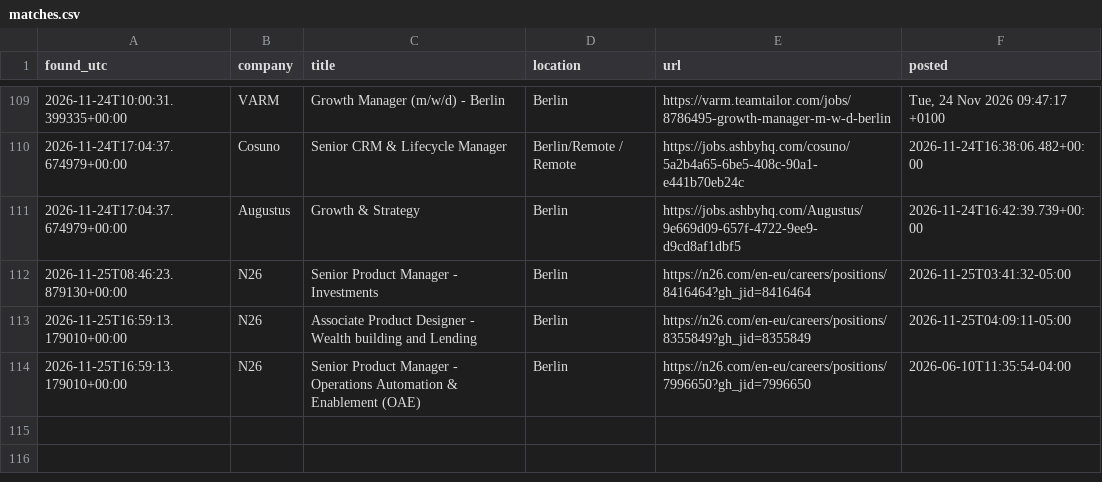
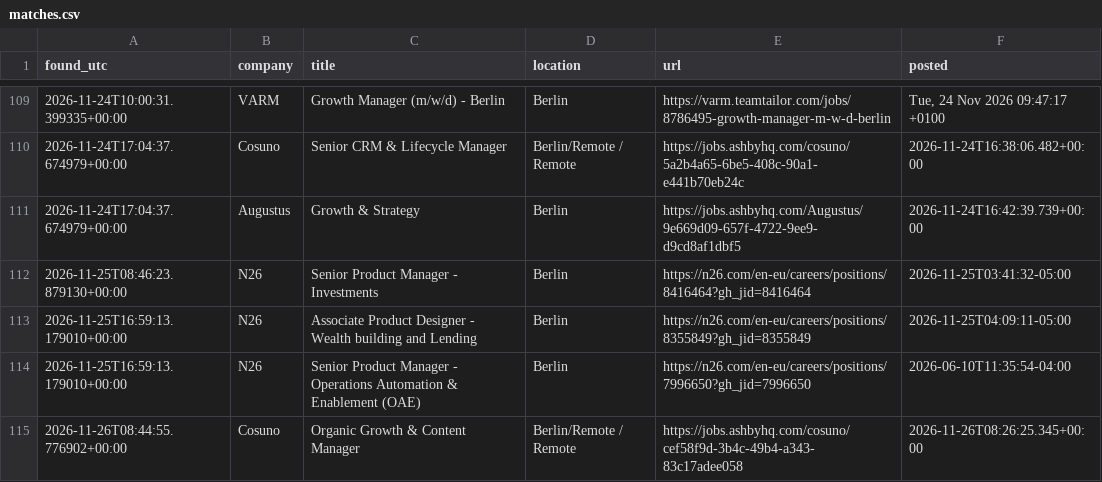
Before and after one commit to ilayda-nowhereapp/radar, a CSV file: matches.csv, drawn as a sheet; only a part is shown, gaps mark what is left out.

```diff
--- a/matches.csv
+++ b/matches.csv
@@ -114 +114,2 @@ found_utc,company,title,location,url,posted
 2026-11-25T16:59:13.179010+00:00,N26,Senior Product Manager - Operations Automation & Enablement (OAE),Berlin,https://n26.com/en-eu/careers/positions/7996650?gh_jid=7996650,2026-06-10T11:35:54-04:00
+2026-11-26T08:44:55.776902+00:00,Cosuno,Organic Growth & Content Manager,Berlin/Remote / Remote,https://jobs.ashbyhq.com/cosuno/cef58f9d-3b4c-49b4-a343-83c17adee058,2026-11-26T08:26:25.345+00:00
```
Also changed, not shown: 3 other files.
